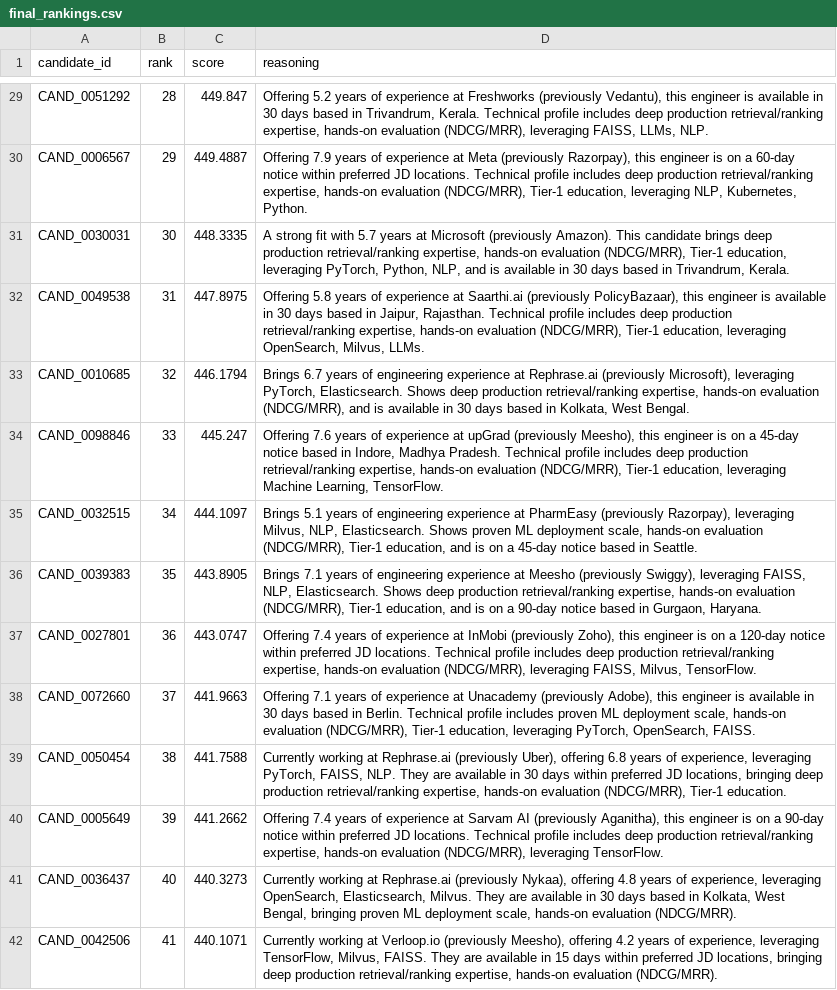
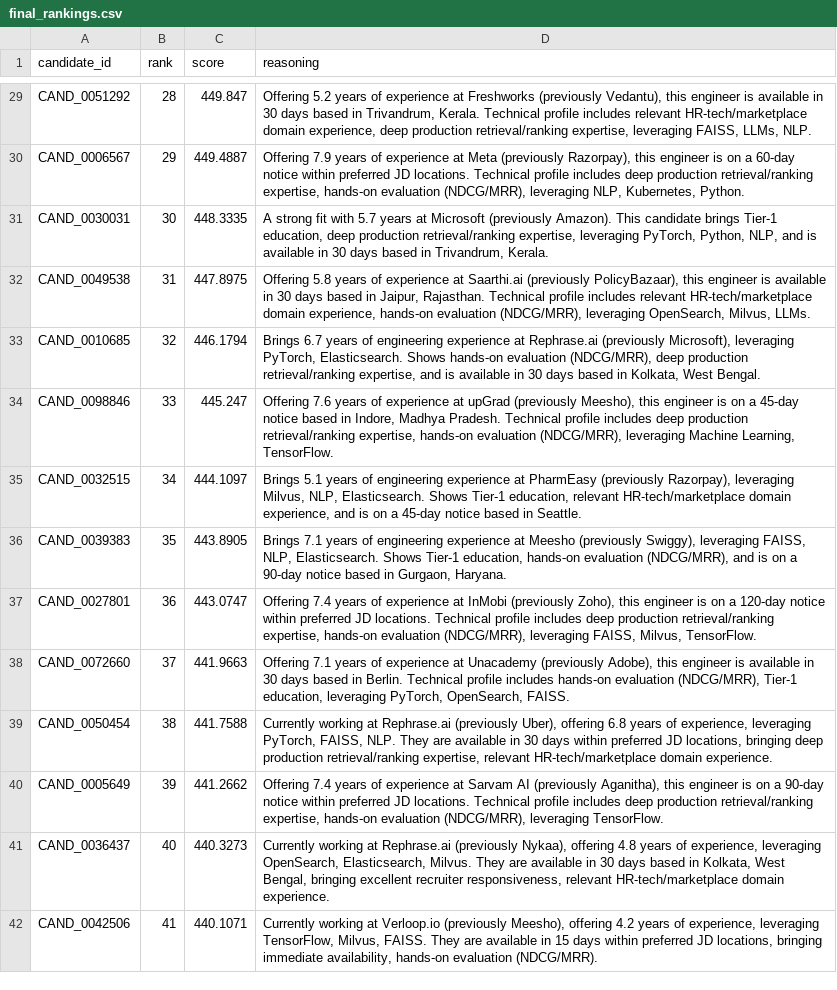
Before and after one commit to ojasvi913/OjasviChallenge, a CSV file: final_rankings.csv, drawn as a sheet; only a part is shown, gaps mark what is left out; the diff covers the shown part only; the diff names each change by its address in the sheet, - before the commit and + after, or states it on an @@ line.

Commit message:
Update ranking.py to deterministically select top 2 unique strengths for reasoning

```diff
--- a/final_rankings.csv
+++ b/final_rankings.csv
-D29 (reasoning): …profile includes deep production retrieval/ranking expertise, hands-on evaluation (NDCG/MRR), leveraging FAISS,…
+D29 (reasoning): …profile includes relevant HR-tech/marketplace domain experience, deep production retrieval/ranking expertise, leveraging FAISS,…
-D30 (reasoning): …evaluation (NDCG/MRR), Tier-1 education, leveraging NLP,…
+D30 (reasoning): …evaluation (NDCG/MRR), leveraging NLP,…
-D31 (reasoning): …candidate brings deep production retrieval/ranking expertise, hands-on evaluation (NDCG/MRR), Tier-1 education, leveraging PyTorch,…
+D31 (reasoning): …candidate brings Tier-1 education, deep production retrieval/ranking expertise, leveraging PyTorch,…
-D32 (reasoning): …profile includes deep production retrieval/ranking expertise, hands-on evaluation (NDCG/MRR), Tier-1 education, leveraging OpenSearch,…
+D32 (reasoning): …profile includes relevant HR-tech/marketplace domain experience, hands-on evaluation (NDCG/MRR), leveraging OpenSearch,…
-D33 (reasoning): …Elasticsearch. Shows deep production retrieval/ranking expertise, hands-on evaluation (NDCG/MRR), and is…
+D33 (reasoning): …Elasticsearch. Shows hands-on evaluation (NDCG/MRR), deep production retrieval/ranking expertise, and is…
-D34 (reasoning): …evaluation (NDCG/MRR), Tier-1 education, leveraging Machine…
+D34 (reasoning): …evaluation (NDCG/MRR), leveraging Machine…
-D35 (reasoning): …Elasticsearch. Shows proven ML deployment scale, hands-on evaluation (NDCG/MRR), Tier-1 education, and is…
+D35 (reasoning): …Elasticsearch. Shows Tier-1 education, relevant HR-tech/marketplace domain experience, and is…
-D36 (reasoning): …Elasticsearch. Shows deep production retrieval/ranking expertise, hands-on evaluation (NDCG/MRR), Tier-1 education, and is…
+D36 (reasoning): …Elasticsearch. Shows Tier-1 education, hands-on evaluation (NDCG/MRR), and is…
-D38 (reasoning): …profile includes proven ML deployment scale, hands-on evaluation…
+D38 (reasoning): …profile includes hands-on evaluation…
-D39 (reasoning): …retrieval/ranking expertise, hands-on evaluation (NDCG/MRR), Tier-1 education.
+D39 (reasoning): …retrieval/ranking expertise, relevant HR-tech/marketplace domain experience.
-D41 (reasoning): …Bengal, bringing proven ML deployment scale, hands-on evaluation (NDCG/MRR).
+D41 (reasoning): …Bengal, bringing excellent recruiter responsiveness, relevant HR-tech/marketplace domain experience.
-D42 (reasoning): …locations, bringing deep production retrieval/ranking expertise, hands-on evaluation…
+D42 (reasoning): …locations, bringing immediate availability, hands-on evaluation…
```
Also changed, not shown: 71 edited cells elsewhere in this file, 1 other file.
